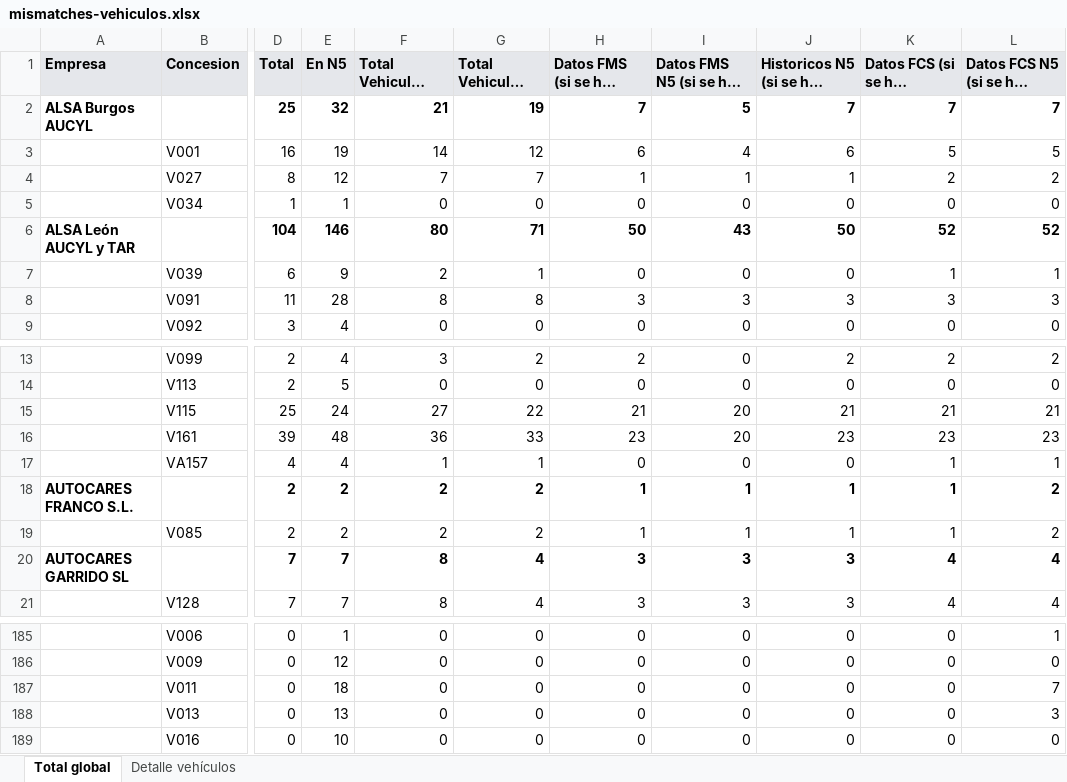
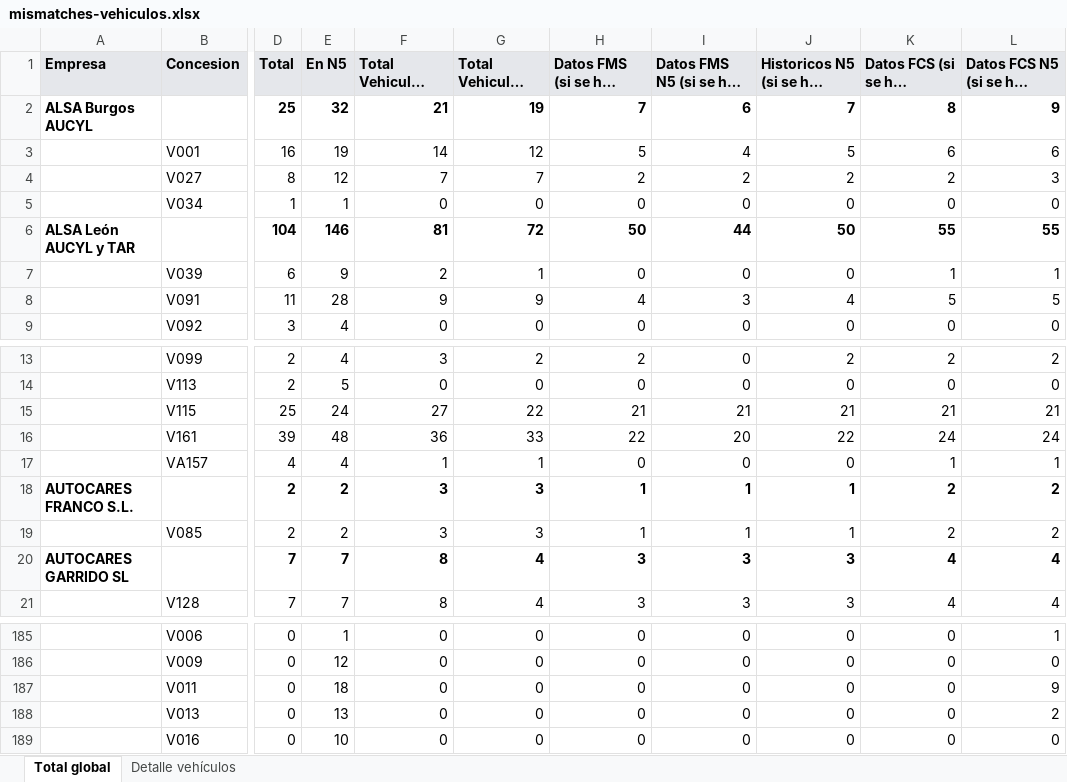
Before and after one commit to caumgmv/dashboard-jcyl, an Excel workbook: assets/mismatches-vehiculos.xlsx, sheet Total global, drawn as a sheet; only a part is shown, gaps mark what is left out; long unchanged cells end in …; values as stored, in another font and other column widths than the file's, no borders; the diff covers the shown part only; the diff names each change by its address in the sheet, - before the commit and + after, or states it on an @@ line.

```diff
--- a/assets/mismatches-vehiculos.xlsx (sheet Total global)
+++ b/assets/mismatches-vehiculos.xlsx (sheet Total global)
-I2: 5
+I2: 6
-K2 (Datos FCS (si se han recibido)): 7
+K2 (Datos FCS (si se han recibido)): 8
-L2: 7
+L2: 9
-H3 (Datos FMS (si se han recibido)): 6
+H3 (Datos FMS (si se han recibido)): 5
-J3: 6
+J3: 5
-K3 (Datos FCS (si se han recibido)): 5
+K3 (Datos FCS (si se han recibido)): 6
-L3: 5
+L3: 6
-H4 (Datos FMS (si se han recibido)): 1
+H4 (Datos FMS (si se han recibido)): 2
-I4: 1
+I4: 2
-J4: 1
+J4: 2
-L4: 2
+L4: 3
-F6 (Total Vehiculos Instalados): 80
+F6 (Total Vehiculos Instalados): 81
-G6 (Total Vehiculos Activos): 71
+G6 (Total Vehiculos Activos): 72
-I6: 43
+I6: 44
-K6 (Datos FCS (si se han recibido)): 52
+K6 (Datos FCS (si se han recibido)): 55
-L6: 52
+L6: 55
-F8 (Total Vehiculos Instalados): 8
+F8 (Total Vehiculos Instalados): 9
-G8 (Total Vehiculos Activos): 8
+G8 (Total Vehiculos Activos): 9
-H8 (Datos FMS (si se han recibido)): 3
+H8 (Datos FMS (si se han recibido)): 4
-J8: 3
+J8: 4
-K8 (Datos FCS (si se han recibido)): 3
+K8 (Datos FCS (si se han recibido)): 5
-L8: 3
+L8: 5
-I15: 20
+I15: 21
-H16 (Datos FMS (si se han recibido)): 23
+H16 (Datos FMS (si se han recibido)): 22
-J16: 23
+J16: 22
-K16 (Datos FCS (si se han recibido)): 23
+K16 (Datos FCS (si se han recibido)): 24
-L16: 23
+L16: 24
-F18:F19 (Total Vehiculos Instalados): 2
+F18:F19 (Total Vehiculos Instalados): 3
-G18:G19 (Total Vehiculos Activos): 2
+G18:G19 (Total Vehiculos Activos): 3
-K18:K19 (Datos FCS (si se han recibido)): 1
+K18:K19 (Datos FCS (si se han recibido)): 2
-L187: 7
+L187: 9
-L188: 3
+L188: 2
```
Also changed, not shown: 61 edited cells elsewhere in this sheet, sheet Detalle vehículos, 7 other files.
